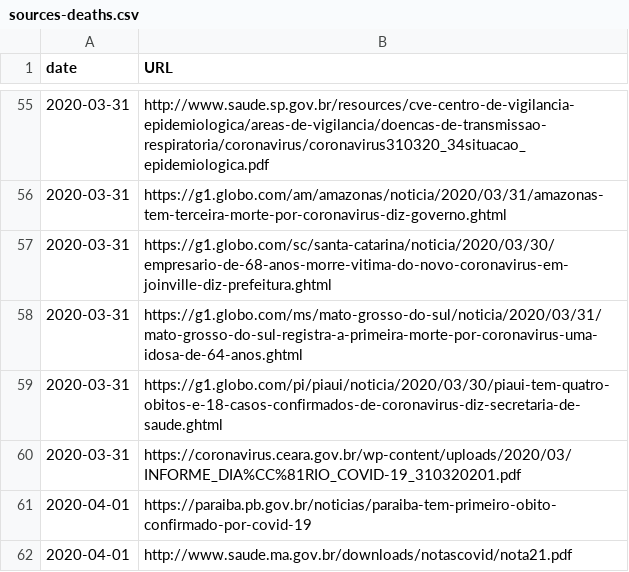
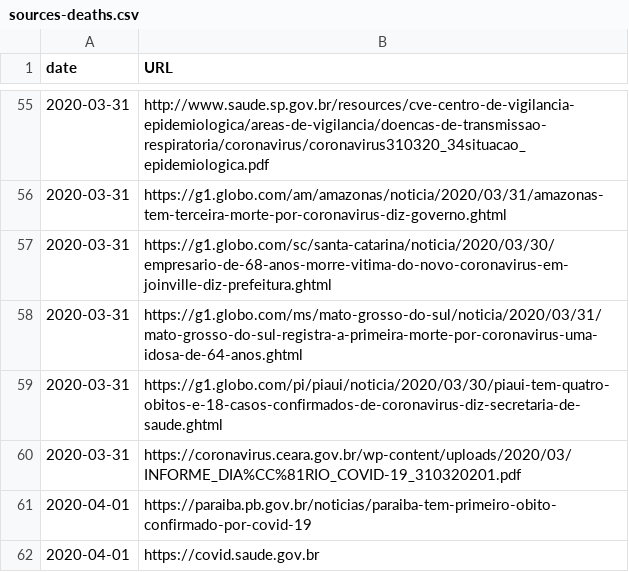
Before and after one commit to wcota/covid19br, a CSV file: sources-deaths.csv, drawn as a sheet; only a part is shown, gaps mark what is left out.

```diff
--- a/sources-deaths.csv
+++ b/sources-deaths.csv
@@ -61,2 +61,2 @@ date,URL
 2020-04-01,https://paraiba.pb.gov.br/noticias/paraiba-tem-primeiro-obito-confirmado-por-covid-19
-2020-04-01,http://www.saude.ma.gov.br/downloads/notascovid/nota21.pdf
+2020-04-01,https://covid.saude.gov.br
```
Also changed, not shown: cases-brazil-cities.csv, cases-gps.csv.
